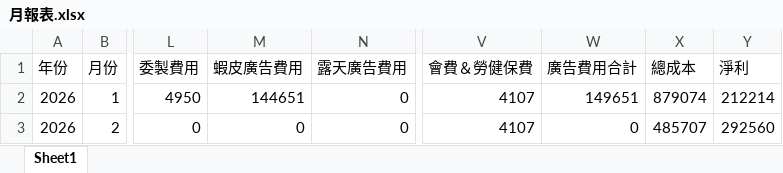
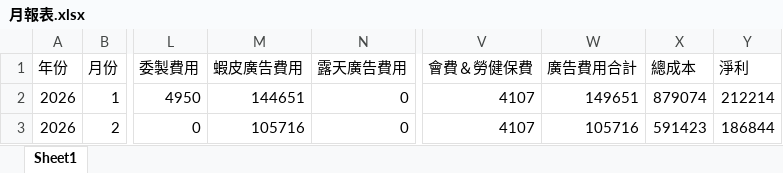
Before and after one commit to lee2nd/e-commerce-ERP-system-streamlit-app, an Excel workbook: data/月報表.xlsx, sheet Sheet1, drawn as a sheet; only a part is shown, gaps mark what is left out; values as stored, in another font and other column widths than the file's, no borders; the diff names each change by its address in the sheet, - before the commit and + after, or states it on an @@ line.

Commit message:
chore: update 月報表.xlsx

```diff
--- a/data/月報表.xlsx (sheet Sheet1)
+++ b/data/月報表.xlsx (sheet Sheet1)
-M3 (蝦皮廣告費用): 0
+M3 (蝦皮廣告費用): 105716
-W3 (廣告費用合計): 0
+W3 (廣告費用合計): 105716
-X3 (總成本): 485707
+X3 (總成本): 591423
-Y3 (淨利): 292560
+Y3 (淨利): 186844
```
